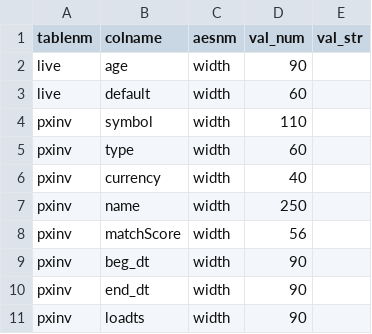
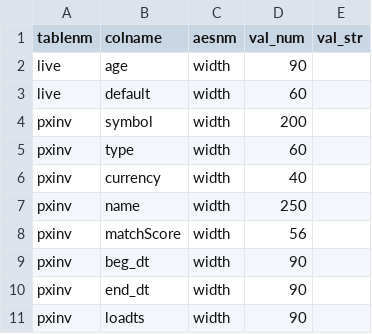
Before and after one commit to derekholmes0/alphavantagepf, a CSV file: inst/extdata/table_aes.csv, drawn as a sheet; only a part is shown; the diff names each change by its address in the sheet, - before the commit and + after, or states it on an @@ line.

```diff
--- a/inst/extdata/table_aes.csv
+++ b/inst/extdata/table_aes.csv
-D4 (val_num): 110
+D4 (val_num): 200
```
Also changed, not shown: inst/extdata/av_defaults.csv, inst/extdata/av_shiny_opts.csv, 18 other files.
